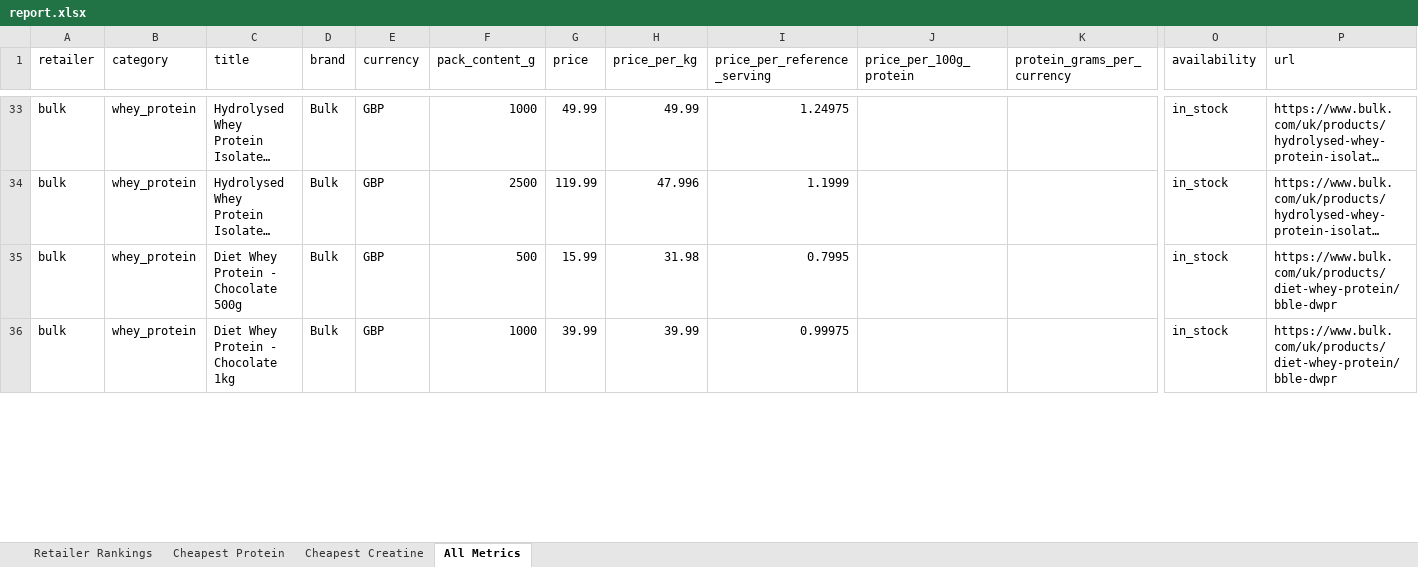
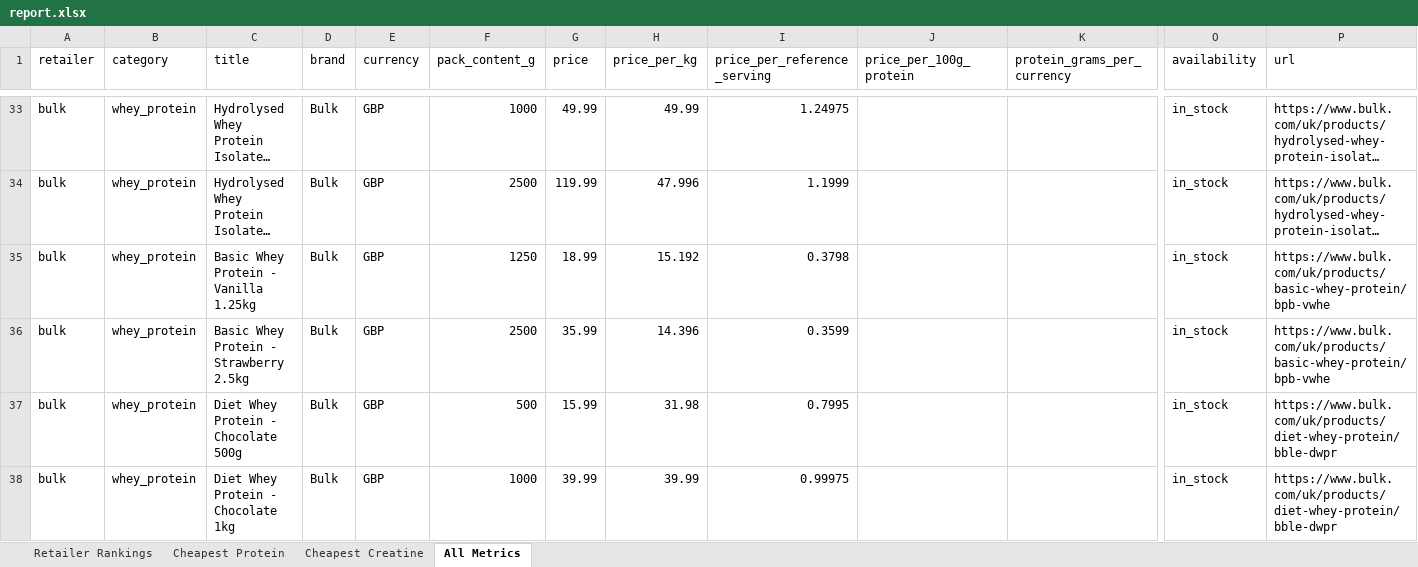
Before and after one commit to ToxicMinds/Web-Scr, an Excel workbook: artifacts/reports/report.xlsx, sheet All Metrics, drawn as a sheet; only a part is shown, gaps mark what is left out; long unchanged cells end in …; values as stored, in another font and other column widths than the file's, no borders; rows hold the shown columns only; the diff covers the shown part only; the diff names each change by its address in the sheet, - before the commit and + after, or states it on an @@ line.

Commit message:
chore(reports): nightly refresh 2026-09-04

```diff
--- a/artifacts/reports/report.xlsx (sheet All Metrics)
+++ b/artifacts/reports/report.xlsx (sheet All Metrics)
+row 35: bulk | whey_protein | Basic Whey Protein - Vanilla 1.25kg | Bulk | GBP | 1250 | 18.99 | 15.192 | 0.3798 |  |  | in_stock | https://www.bulk.com/uk/products/basic-whey-protein/bpb-vwhe
+row 36: bulk | whey_protein | Basic Whey Protein - Strawberry 2.5kg | Bulk | GBP | 2500 | 35.99 | 14.396 | 0.3599 |  |  | in_stock | https://www.bulk.com/uk/products/basic-whey-protein/bpb-vwhe
```
Also changed, not shown: 2 removed rows and 53 edited cells elsewhere in this sheet, sheet Cheapest Creatine, sheet Retailer Rankings, web/public/reports/report.xlsx, 13 other files.
